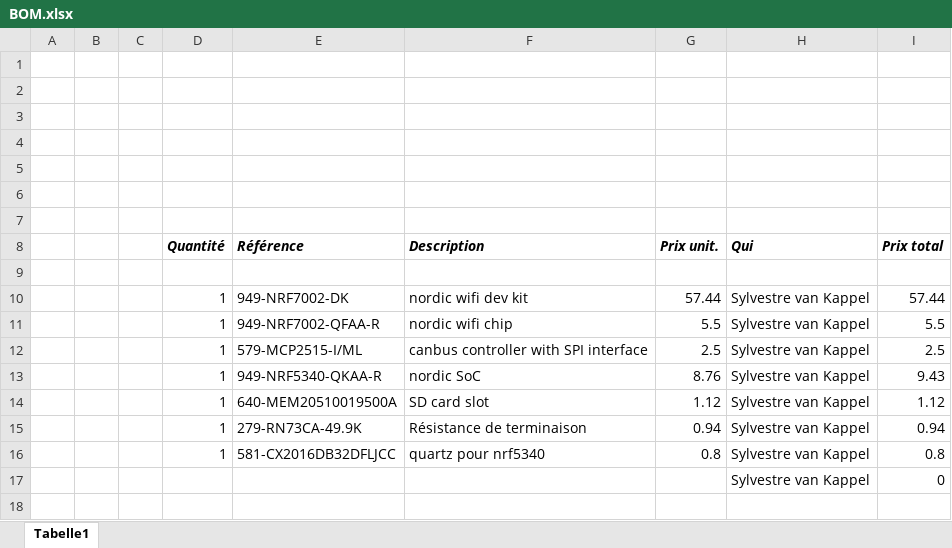
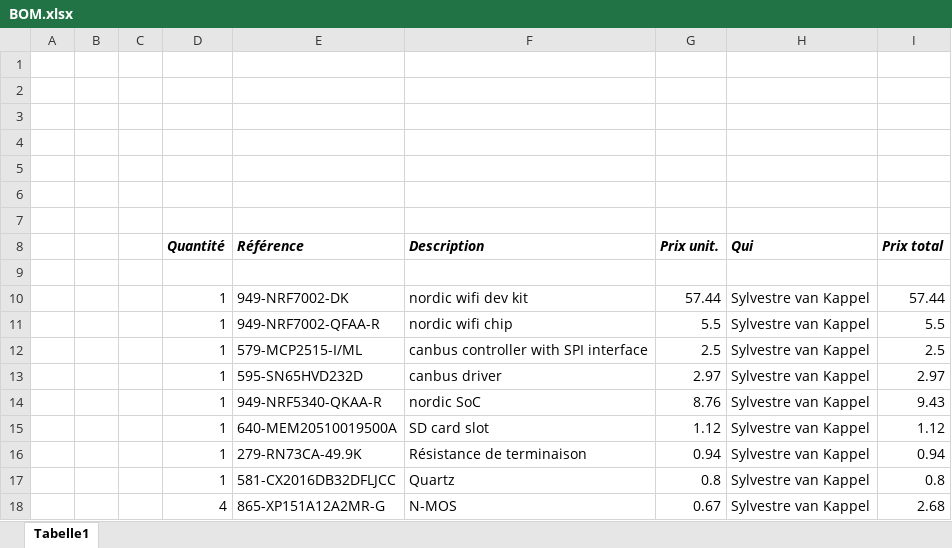
Before and after one commit to svankappel/Telemtetry-for-the-Formula-Student, an Excel workbook: Hardware/BOM.xlsx, sheet Tabelle1, drawn as a sheet; values as stored, in another font and other column widths than the file's, no borders; removed rows and columns are numbered as before the commit, all else as after; the diff names each change by its address in the sheet, - before the commit and + after, or states it on an @@ line.

```diff
--- a/Hardware/BOM.xlsx (sheet Tabelle1)
+++ b/Hardware/BOM.xlsx (sheet Tabelle1)
+row 13:  |  |  | 1 | 595-SN65HVD232D | canbus driver | 2.97 | Sylvestre van Kappel | 2.97
-F17 (Description): quartz pour nrf5340
+F17 (Description): Quartz
-row 17:  |  |  |  |  |  |  | Sylvestre van Kappel | 0
+row 18:  |  |  | 4 | 865-XP151A12A2MR-G | N-MOS | 0.67 | Sylvestre van Kappel | 2.68
```
Also changed, not shown: formulas that keep their value, 32 other files.
